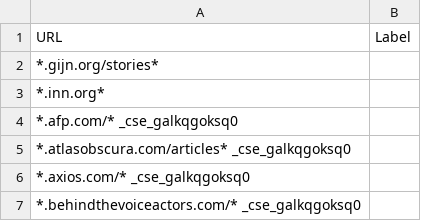
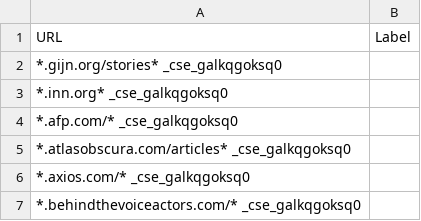
Before and after one commit to nicolas-raoul/Wikipedia-Reliable-Sources, a TSV file: annotations.tsv, drawn as a sheet; only a part is shown.

Commit message:
Update annotations.tsv
minor - missing code at end

```diff
--- a/annotations.tsv
+++ b/annotations.tsv
@@ -1,4 +1,4 @@
 URL	Label
-*.gijn.org/stories*
-*.inn.org*
+*.gijn.org/stories* _cse_galkqgoksq0
+*.inn.org* _cse_galkqgoksq0
 *.afp.com/* _cse_galkqgoksq0
```
